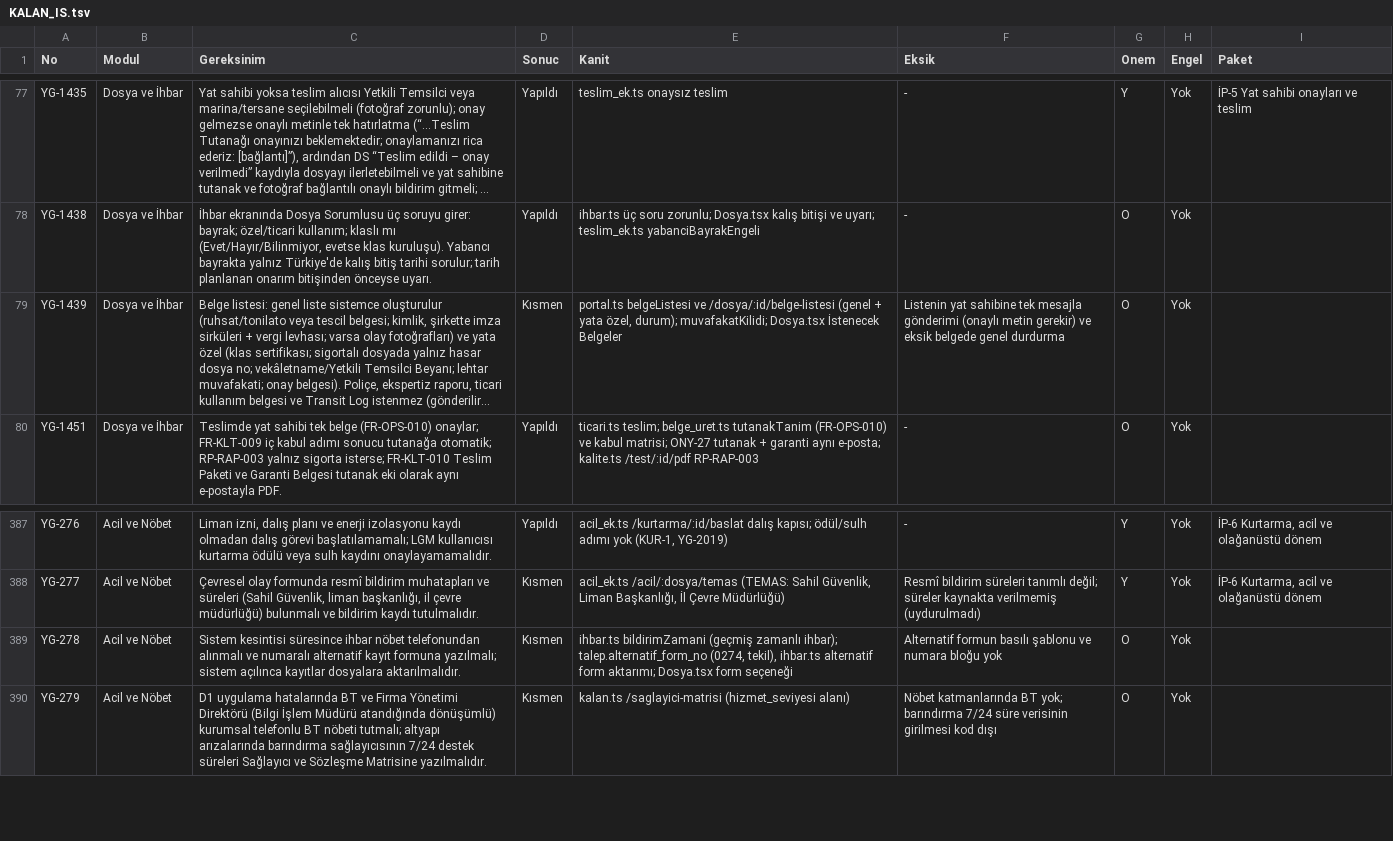
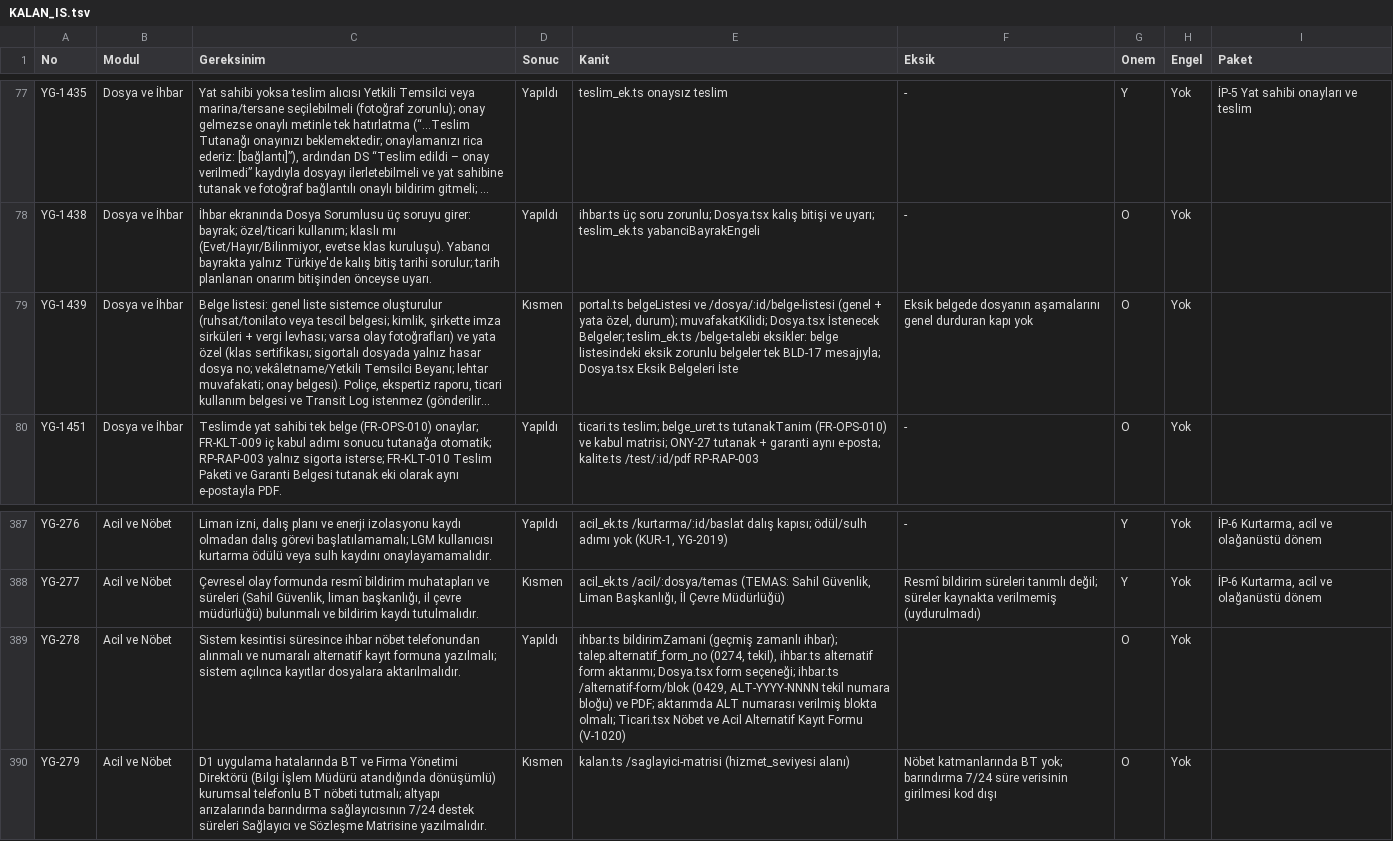
Before and after one commit to uakpinar722/YATONET360, a TSV file: KALAN_IS.tsv, drawn as a sheet; only a part is shown, gaps mark what is left out; long unchanged cells end in …; the diff names each change by its address in the sheet, - before the commit and + after, or states it on an @@ line.

```diff
--- a/KALAN_IS.tsv
+++ b/KALAN_IS.tsv
-E79 (Kanit): …Dosya.tsx İstenecek Belgeler
+E79 (Kanit): …Dosya.tsx İstenecek Belgeler; teslim_ek.ts /belge-talebi eksikler: belge listesindeki eksik zorunlu belgeler tek BLD-17 mesajıyla; Dosya.tsx Eksik Belgeleri İste
-F79 (Eksik): Listenin yat sahibine tek mesajla gönderimi (onaylı metin gerekir) ve eksik belgede genel durdurma
+F79 (Eksik): Eksik belgede dosyanın aşamalarını genel durduran kapı yok
-D389 (Sonuc): Kısmen
+D389 (Sonuc): Yapıldı
-E389 (Kanit): …Dosya.tsx form seçeneği
+E389 (Kanit): …Dosya.tsx form seçeneği; ihbar.ts /alternatif-form/blok (0429, ALT-YYYY-NNNN tekil numara bloğu) ve PDF; aktarımda ALT numarası verilmiş blokta olmalı; Ticari.tsx Nöbet ve Acil Alternatif Kayıt Formu (V-1020)
-F389 (Eksik): Alternatif formun basılı şablonu ve numara bloğu yok
+F389 (Eksik): (empty)
```
Also changed, not shown: 10 other files.
